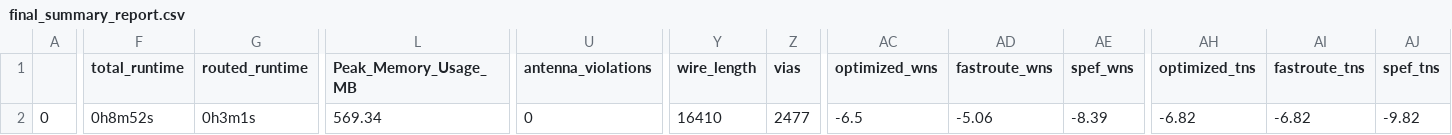
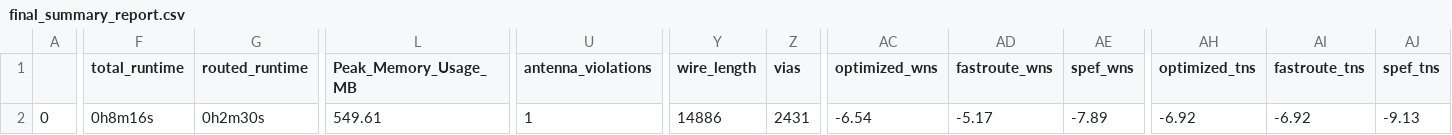
Before and after one commit to mabrains/caravel_user_project_mabrains, a CSV file: signoff/dpll/final_summary_report.csv, drawn as a sheet; only a part is shown, gaps mark what is left out; the diff covers the shown part only; the diff names each change by its address in the sheet, - before the commit and + after, or states it on an @@ line.

Commit message:
dpll

```diff
--- a/signoff/dpll/final_summary_report.csv
+++ b/signoff/dpll/final_summary_report.csv
-F2 (total_runtime): 0h8m52s
+F2 (total_runtime): 0h8m16s
-G2 (routed_runtime): 0h3m1s
+G2 (routed_runtime): 0h2m30s
-L2 (Peak_Memory_Usage_MB): 569.34
+L2 (Peak_Memory_Usage_MB): 549.61
-U2 (antenna_violations): 0
+U2 (antenna_violations): 1
-Y2 (wire_length): 16410
+Y2 (wire_length): 14886
-Z2 (vias): 2477
+Z2 (vias): 2431
-AC2 (optimized_wns): -6.5
+AC2 (optimized_wns): -6.54
-AD2 (fastroute_wns): -5.06
+AD2 (fastroute_wns): -5.17
-AE2 (spef_wns): -8.39
+AE2 (spef_wns): -7.89
-AH2 (optimized_tns): -6.82
+AH2 (optimized_tns): -6.92
-AI2 (fastroute_tns): -6.82
+AI2 (fastroute_tns): -6.92
-AJ2 (spef_tns): -9.82
+AJ2 (spef_tns): -9.13
```
Also changed, not shown: 5 edited cells elsewhere in this file, 11 other files.
